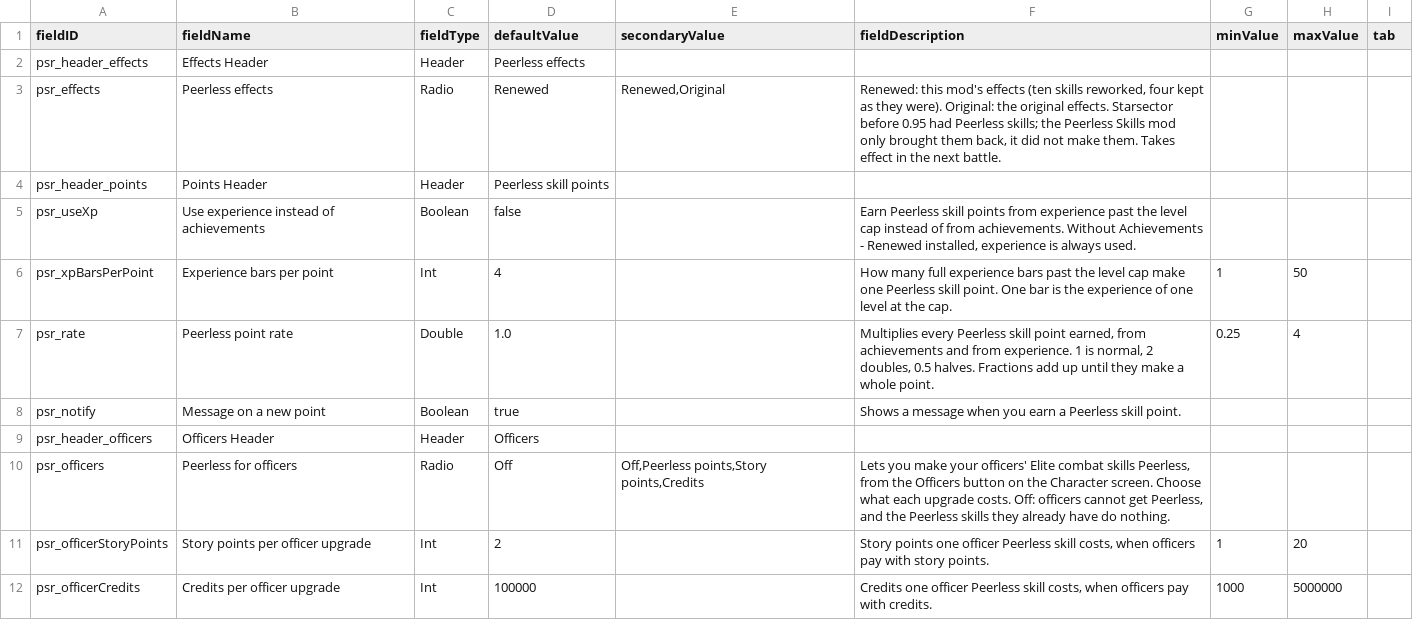
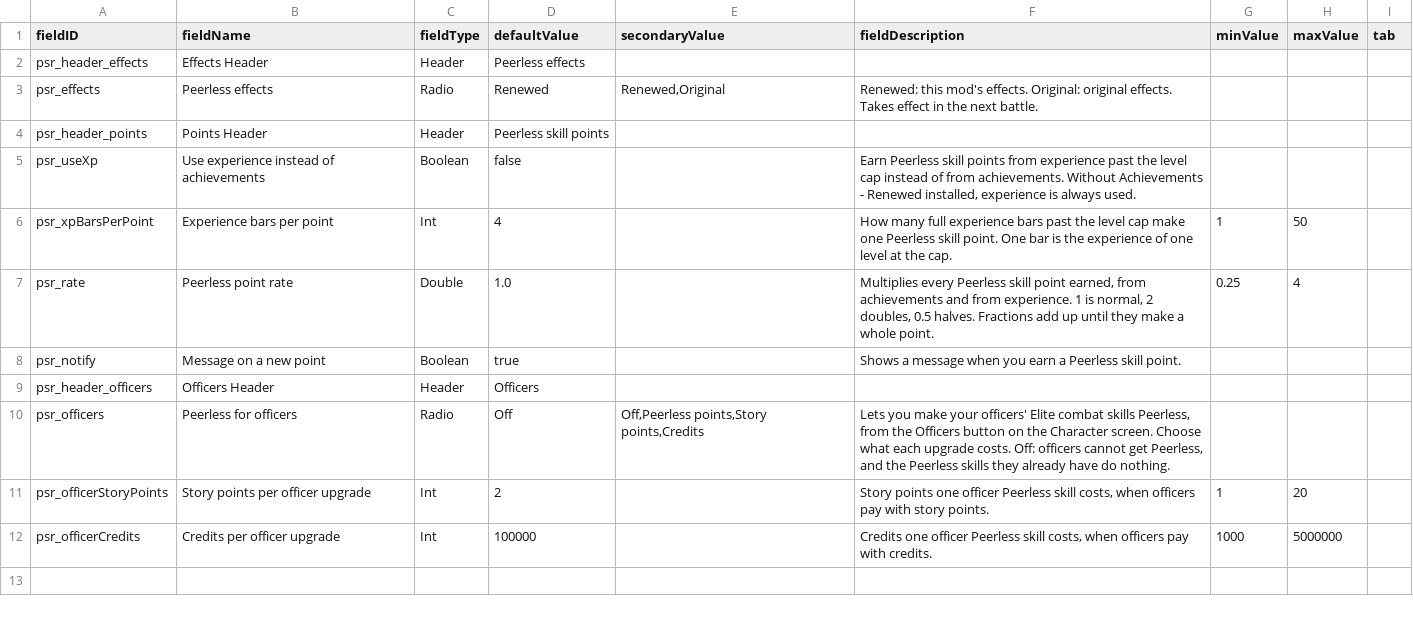
Before and after one commit to andrzejsokolowski/starsector-peerless-skills-renewed, a CSV file: data/config/LunaSettings.csv, drawn as a sheet.

```diff
--- a/data/config/LunaSettings.csv
+++ b/data/config/LunaSettings.csv
@@ -2,3 +2,3 @@ fieldID,fieldName,fieldType,defaultValue,secondaryValue,fieldDescription,minValu
 psr_header_effects,Effects Header,Header,Peerless effects,,,,,
-psr_effects,Peerless effects,Radio,Renewed,"Renewed,Original","Renewed: this mod's effects (ten skills reworked, four kept as they were). Original: the original effects. Starsector before 0.95 had Peerless skills; the Peerless Skills mod only brought them back, it did not make them. Takes effect in the next battle.",,,
+psr_effects,Peerless effects,Radio,Renewed,"Renewed,Original","Renewed: this mod's effects. Original: original effects. Takes effect in the next battle.",,,
 psr_header_points,Points Header,Header,Peerless skill points,,,,,
```
Also changed, not shown: 6 other files.
